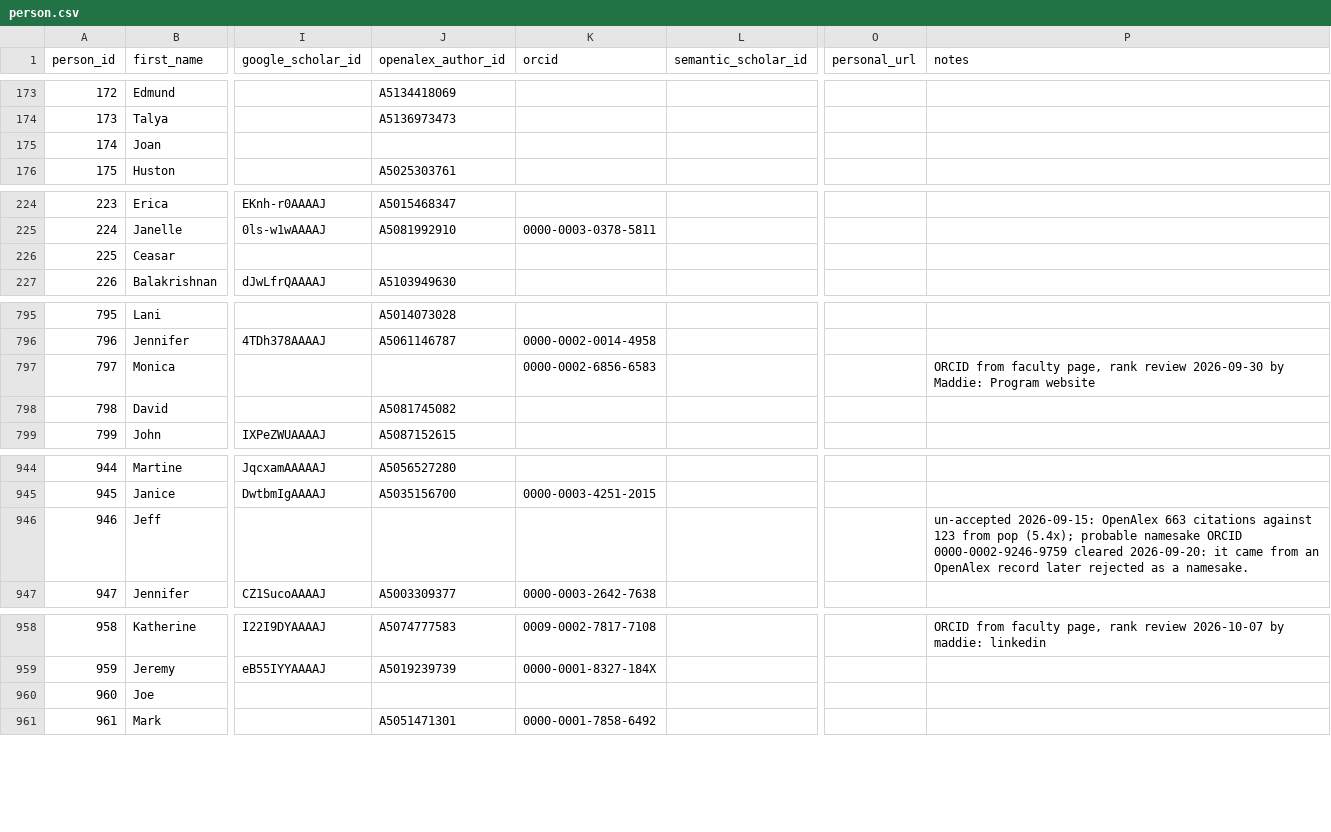
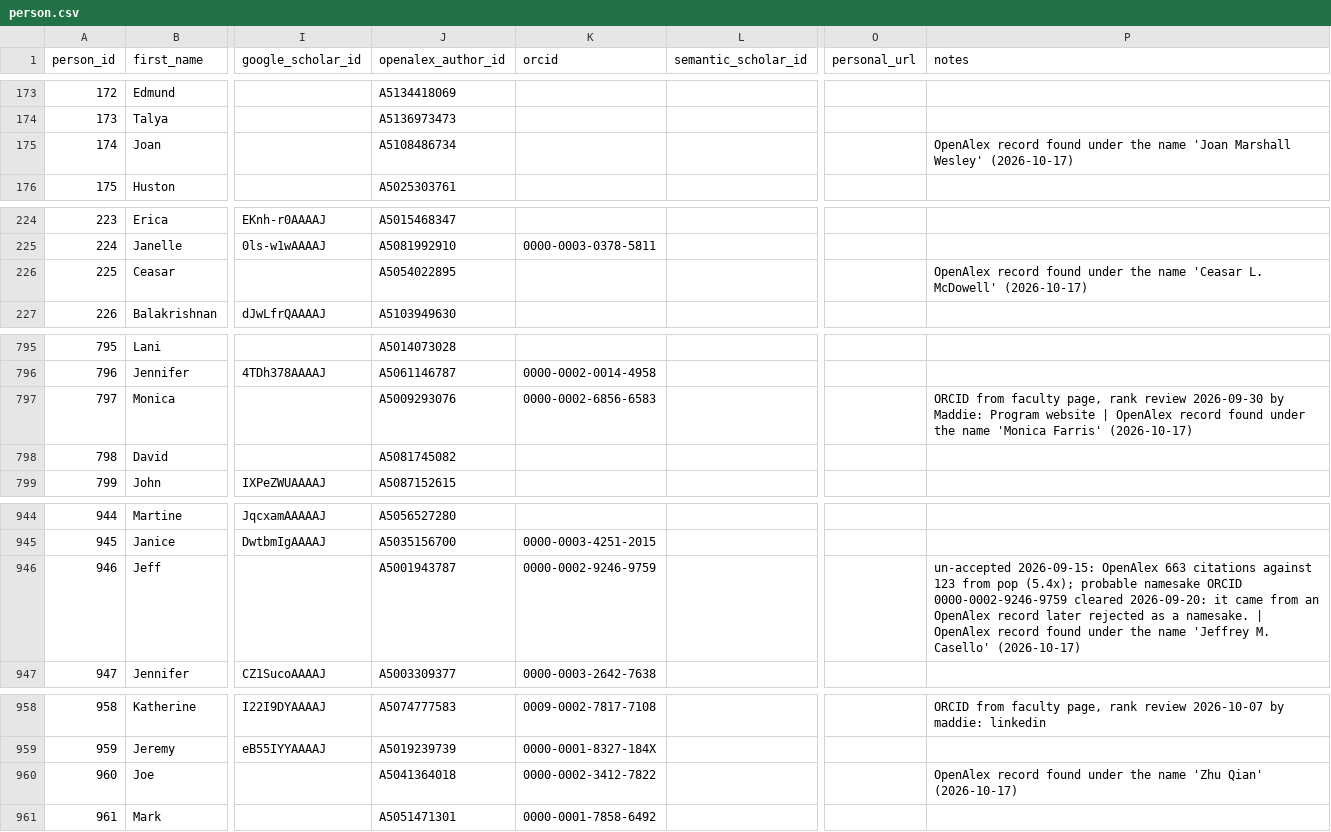
Before and after one commit to aakarner/planning-citation-metrics, a CSV file: data/roster/person.csv, drawn as a sheet; only a part is shown, gaps mark what is left out; the diff names each change by its address in the sheet, - before the commit and + after, or states it on an @@ line.

```diff
--- a/data/roster/person.csv
+++ b/data/roster/person.csv
-J175 (openalex_author_id): (empty)
+J175 (openalex_author_id): A5108486734
-P175 (notes): (empty)
+P175 (notes): OpenAlex record found under the name 'Joan Marshall Wesley' (2026-10-17)
-J226 (openalex_author_id): (empty)
+J226 (openalex_author_id): A5054022895
-P226 (notes): (empty)
+P226 (notes): OpenAlex record found under the name 'Ceasar L. McDowell' (2026-10-17)
-J797 (openalex_author_id): (empty)
+J797 (openalex_author_id): A5009293076
-P797 (notes): …Program website
+P797 (notes): …Program website | OpenAlex record found under the name 'Monica Farris' (2026-10-17)
-J946 (openalex_author_id): (empty)
+J946 (openalex_author_id): A5001943787
-K946 (orcid): (empty)
+K946 (orcid): 0000-0002-9246-9759
-P946 (notes): …a namesake.
+P946 (notes): …a namesake. | OpenAlex record found under the name 'Jeffrey M. Casello' (2026-10-17)
-J960 (openalex_author_id): (empty)
+J960 (openalex_author_id): A5041364018
-K960 (orcid): (empty)
+K960 (orcid): 0000-0002-3412-7822
-P960 (notes): (empty)
+P960 (notes): OpenAlex record found under the name 'Zhu Qian' (2026-10-17)
```
Also changed, not shown: data/review/identity_candidates.csv, data/roster/person_alias.csv, 2 other files.
